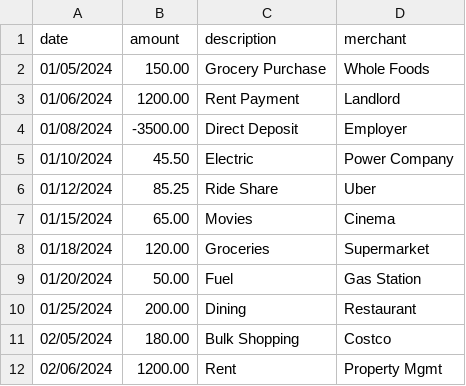
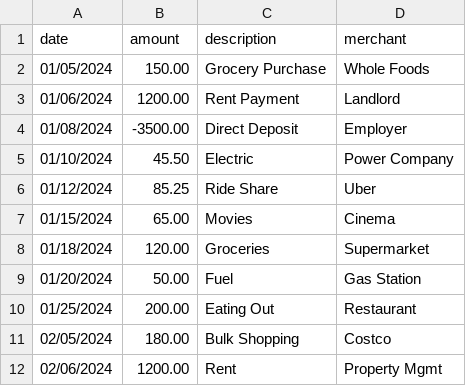
Before and after one commit to dodderjs/family_budget, a CSV file: data/bank_b_transactions.csv, drawn as a sheet; only a part is shown.

```diff
--- a/data/bank_b_transactions.csv
+++ b/data/bank_b_transactions.csv
@@ -9,3 +9,3 @@ date,amount,description,merchant
 01/20/2024,50.00,Fuel,Gas Station
-01/25/2024,200.00,Dining,Restaurant
+01/25/2024,200.00,Eating Out,Restaurant
 02/05/2024,180.00,Bulk Shopping,Costco
```
Also changed, not shown: 11 other files.
